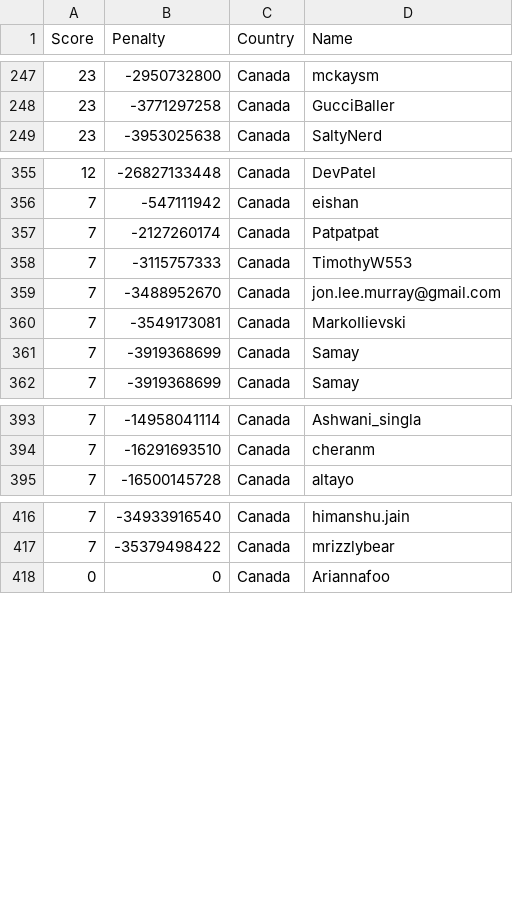
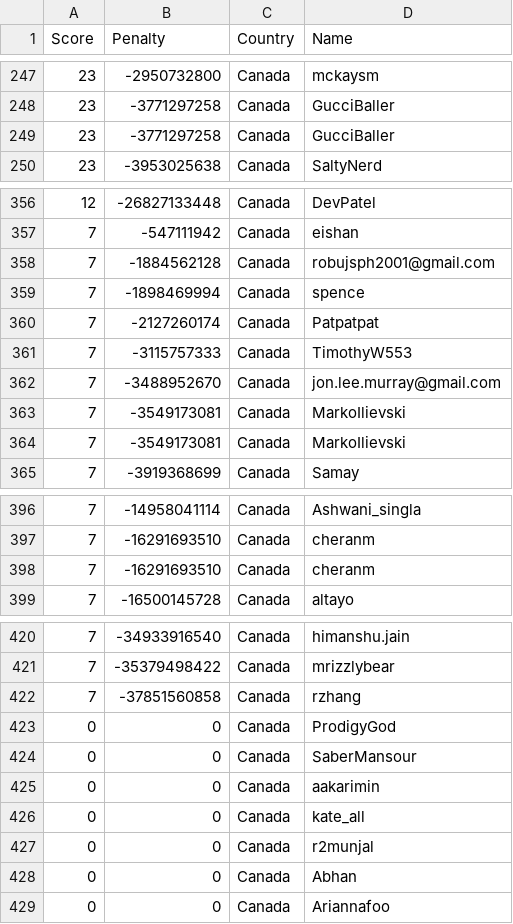
Before and after one commit to Sea-n/GCJ-score, a TSV file: Canada.tsv, drawn as a sheet; only a part is shown, gaps mark what is left out; the diff covers the shown part only.

```diff
--- a/Canada.tsv
+++ b/Canada.tsv
@@ -248,2 +248,3 @@ Score	Penalty	Country	Name
 23	-3771297258	Canada	GucciBaller
+23	-3771297258	Canada	GucciBaller
 23	-3953025638	Canada	SaltyNerd
@@ -356,2 +357,4 @@ Score	Penalty	Country	Name
 7	-547111942	Canada	eishan
+7	-1884562128	Canada	robujsph2001@gmail.com
+7	-1898469994	Canada	spence
 7	-2127260174	Canada	Patpatpat
@@ -360,3 +363,3 @@ Score	Penalty	Country	Name
 7	-3549173081	Canada	MarkoIlievski
-7	-3919368699	Canada	Samay
+7	-3549173081	Canada	MarkoIlievski
 7	-3919368699	Canada	Samay
@@ -394,2 +397,3 @@ Score	Penalty	Country	Name
 7	-16291693510	Canada	cheranm
+7	-16291693510	Canada	cheranm
 7	-16500145728	Canada	altayo
@@ -417,2 +421,9 @@ Score	Penalty	Country	Name
 7	-35379498422	Canada	mrizzlybear
+7	-37851560858	Canada	rzhang
+0	0	Canada	ProdigyGod
+0	0	Canada	SaberMansour
+0	0	Canada	aakarimin
+0	0	Canada	kate_all
+0	0	Canada	r2munjal
+0	0	Canada	Abhan
 0	0	Canada	Ariannafoo
```
Also changed, not shown: 1 removed row and 4 moved rows elsewhere in this file, ALL.tsv, Brazil.tsv, 18 other files.
